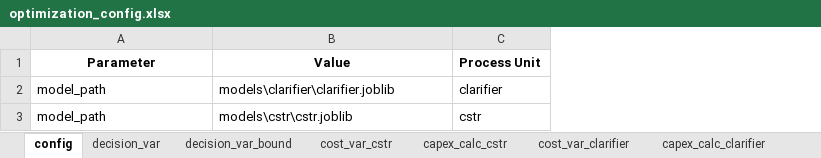
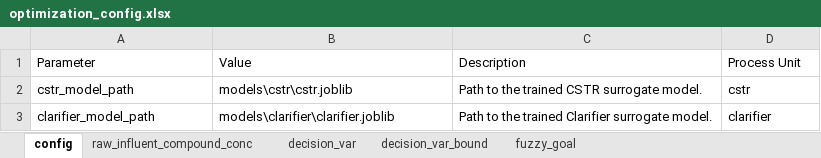
Before and after one commit to egbertoselerio1997/dissertation-cbrem, an Excel workbook: data/optimization_config.xlsx, sheet config, drawn as a sheet; values as stored, in another font and other column widths than the file's, no borders; removed rows and columns are numbered as before the commit, all else as after; the diff names each change by its address in the sheet, - before the commit and + after, or states it on an @@ line.

```diff
--- a/data/optimization_config.xlsx (sheet config)
+++ b/data/optimization_config.xlsx (sheet config)
-sheet tab: cost_var_cstr
-sheet tab: capex_calc_cstr
-sheet tab: cost_var_clarifier
-sheet tab: capex_calc_clarifier
+sheet tab: raw_influent_compound_conc
+column C (Description), row 2: Path to the trained CSTR surrogate model.
@@ A1:B1 bold: on → off, alignment: center → left @@
-D1 bold: on
+D1 bold: off
-row 2: model_path | models\clarifier\clarifier.joblib | clarifier
-A2 (Parameter): model_path
+A2 (Parameter): cstr_model_path
+row 3: clarifier_model_path | models\clarifier\clarifier.joblib | Path to the trained Clarifier surrogate model. | clarifier
```
Also changed, not shown: sheet decision_var_bound, sheet fuzzy_goal, sheet decision_var, other sheet tabs, data/copies/optimization_config.xlsx, 28 other files.
